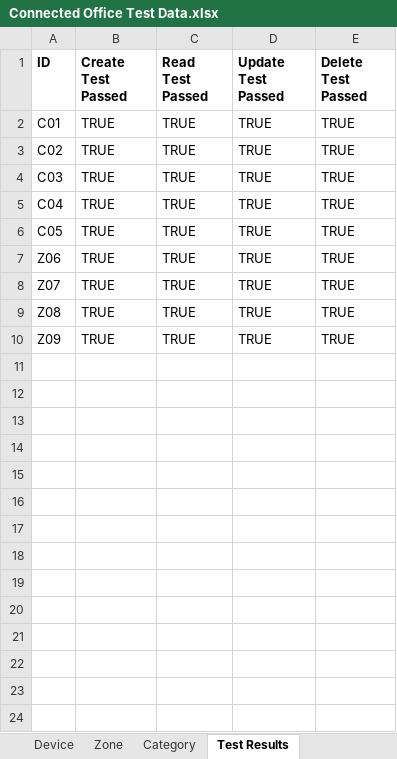
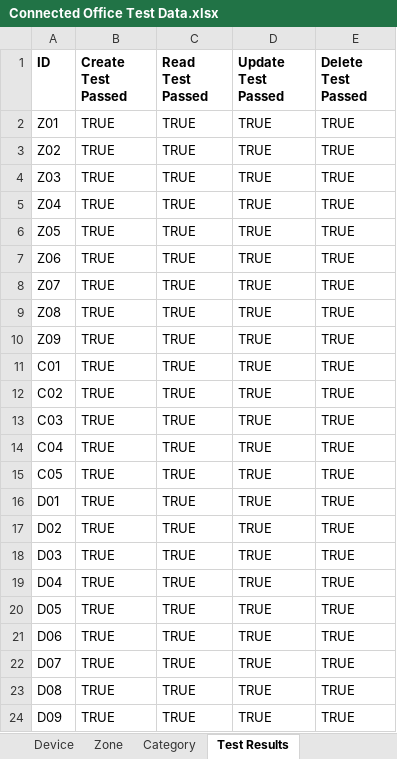
Before and after one commit to Manlx/CMPG-323-Project-4, an Excel workbook: Connected Office Test Data.xlsx, sheet Test Results, drawn as a sheet; values as stored, in another font and other column widths than the file's, no borders; addresses are those after the commit; the diff names each change by its address in the sheet, - before the commit and + after, or states it on an @@ line.

```diff
--- a/Connected Office Test Data.xlsx (sheet Test Results)
+++ b/Connected Office Test Data.xlsx (sheet Test Results)
+row 2: Z01 | TRUE | TRUE | TRUE | TRUE
+row 3: Z02 | TRUE | TRUE | TRUE | TRUE
+row 4: Z03 | TRUE | TRUE | TRUE | TRUE
+row 5: Z04 | TRUE | TRUE | TRUE | TRUE
+row 6: Z05 | TRUE | TRUE | TRUE | TRUE
+row 7: Z06 | TRUE | TRUE | TRUE | TRUE
+row 8: Z07 | TRUE | TRUE | TRUE | TRUE
+row 9: Z08 | TRUE | TRUE | TRUE | TRUE
+row 10: Z09 | TRUE | TRUE | TRUE | TRUE
+row 16: D01 | TRUE | TRUE | TRUE | TRUE
+row 17: D02 | TRUE | TRUE | TRUE | TRUE
+row 18: D03 | TRUE | TRUE | TRUE | TRUE
+row 19: D04 | TRUE | TRUE | TRUE | TRUE
+row 20: D05 | TRUE | TRUE | TRUE | TRUE
-A21 (ID): Z06
+A21 (ID): D06
-A22 (ID): Z07
+A22 (ID): D07
-A23 (ID): Z08
+A23 (ID): D08
-A24 (ID): Z09
+A24 (ID): D09
```
Also changed, not shown: DebugFile.xlsx, 34 other files.
